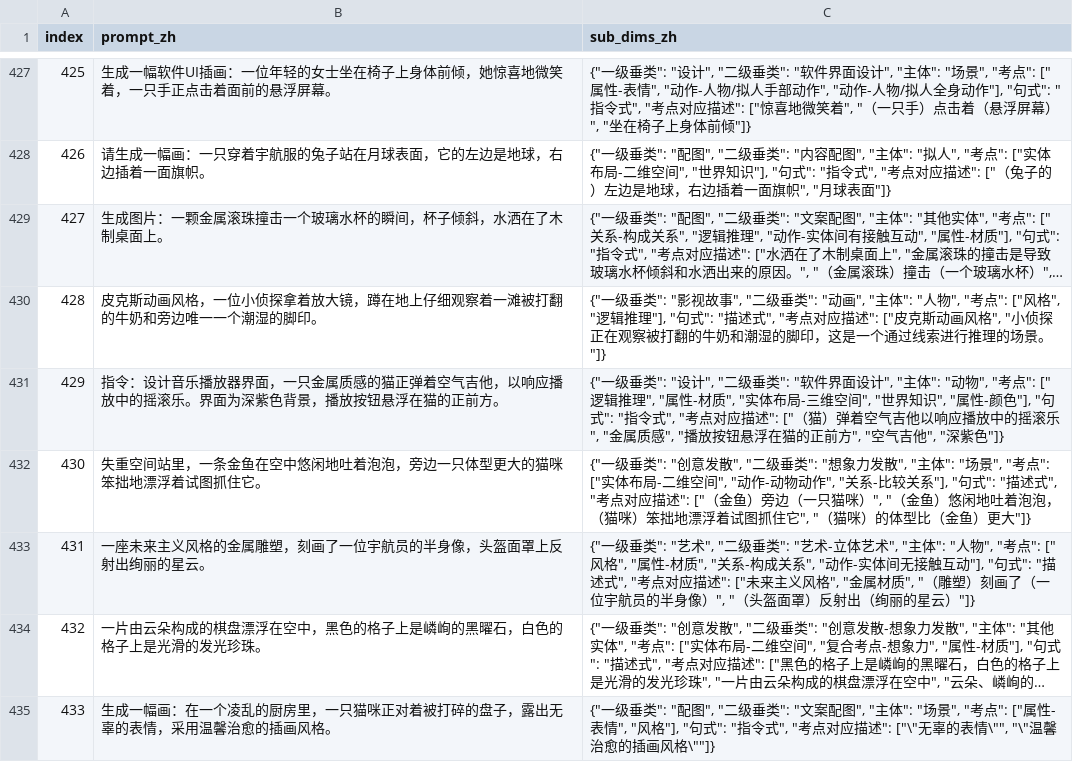
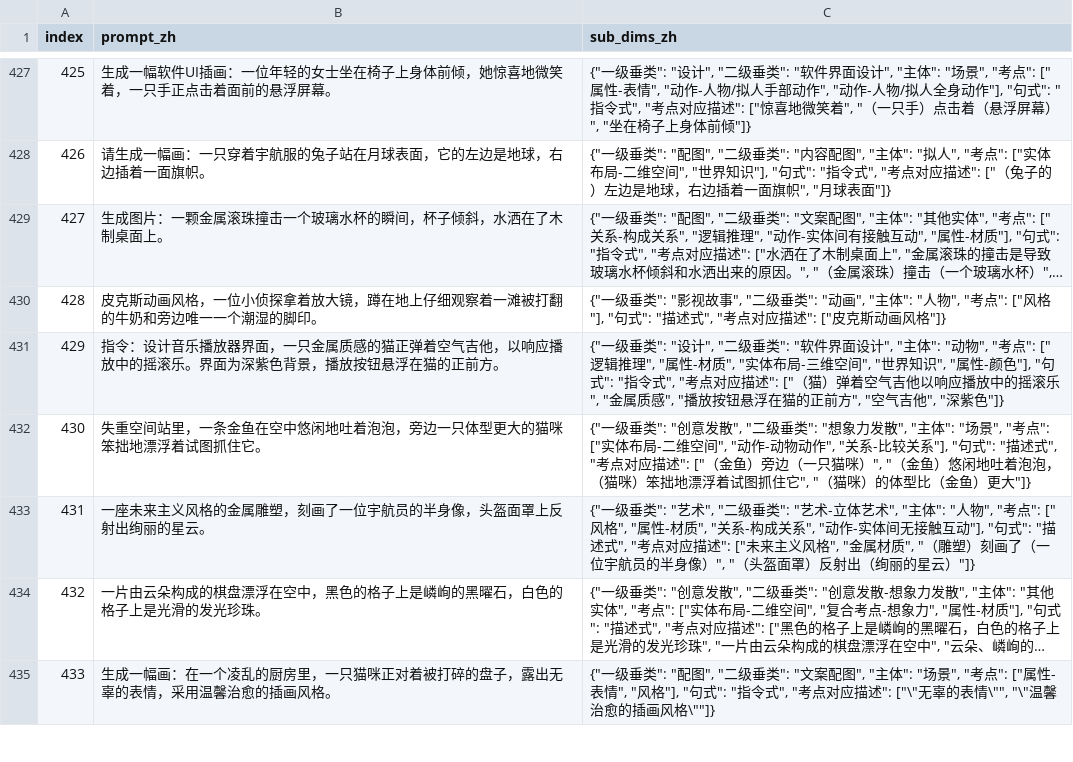
Before and after one commit to CodeGoat24/UniGenBench, a CSV file: data/test_prompts_zh.csv, drawn as a sheet; only a part is shown, gaps mark what is left out; long unchanged cells end in …; the diff names each change by its address in the sheet, - before the commit and + after, or states it on an @@ line.

Commit message:
Update test_prompts_zh.csv

```diff
--- a/data/test_prompts_zh.csv
+++ b/data/test_prompts_zh.csv
-C430 (sub_dims_zh): …": ["风格", "逻辑推理"], "句式": "描述式", "考点对应描述": ["皮克斯动画风格", "小侦探正在观察被打翻的牛奶和潮湿的脚印，这是一个通过线索进行推理的场景。"]}
+C430 (sub_dims_zh): …": ["风格"], "句式": "描述式", "考点对应描述": ["皮克斯动画风格"]}
```
